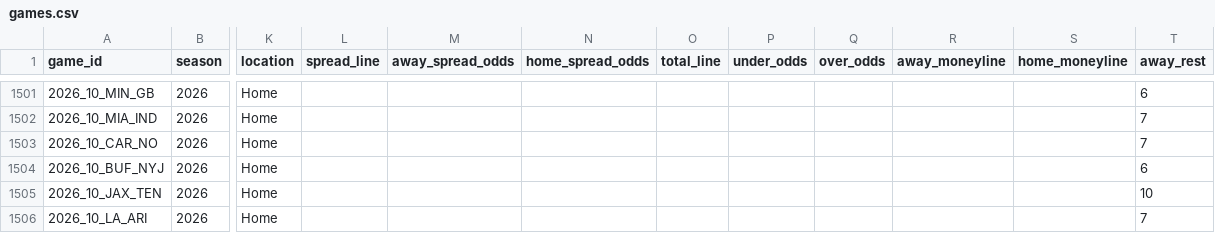
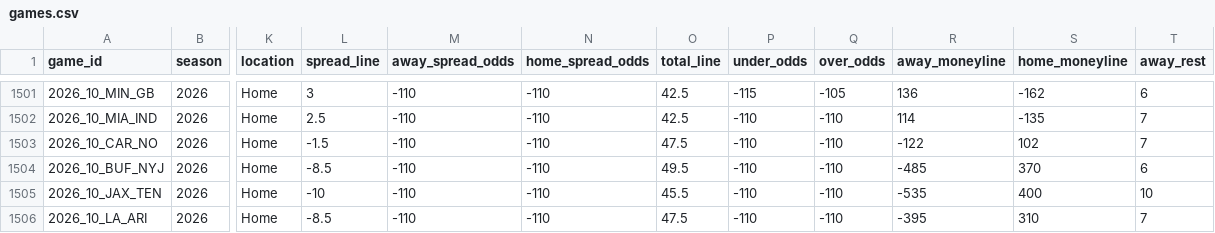
Before and after one commit to GeddyLifeson/nfl-dashboard, a CSV file: data/games.csv, drawn as a sheet; only a part is shown, gaps mark what is left out; the diff covers the shown part only; the diff names each change by its address in the sheet, - before the commit and + after, or states it on an @@ line.

```diff
--- a/data/games.csv
+++ b/data/games.csv
-L1501 (spread_line): (empty)
+L1501 (spread_line): 3
-M1501:M1506 (away_spread_odds): (empty)
+M1501:M1506 (away_spread_odds): -110
-N1501:N1506 (home_spread_odds): (empty)
+N1501:N1506 (home_spread_odds): -110
-O1501:O1502 (total_line): (empty)
+O1501:O1502 (total_line): 42.5
-P1501 (under_odds): (empty)
+P1501 (under_odds): -115
-Q1501 (over_odds): (empty)
+Q1501 (over_odds): -105
-R1501 (away_moneyline): (empty)
+R1501 (away_moneyline): 136
-S1501 (home_moneyline): (empty)
+S1501 (home_moneyline): -162
-L1502 (spread_line): (empty)
+L1502 (spread_line): 2.5
-P1502:P1506 (under_odds): (empty)
+P1502:P1506 (under_odds): -110
-Q1502:Q1506 (over_odds): (empty)
+Q1502:Q1506 (over_odds): -110
-R1502 (away_moneyline): (empty)
+R1502 (away_moneyline): 114
-S1502 (home_moneyline): (empty)
+S1502 (home_moneyline): -135
-L1503 (spread_line): (empty)
+L1503 (spread_line): -1.5
-O1503 (total_line): (empty)
+O1503 (total_line): 47.5
-R1503 (away_moneyline): (empty)
+R1503 (away_moneyline): -122
-S1503 (home_moneyline): (empty)
+S1503 (home_moneyline): 102
-L1504 (spread_line): (empty)
+L1504 (spread_line): -8.5
-O1504 (total_line): (empty)
+O1504 (total_line): 49.5
-R1504 (away_moneyline): (empty)
+R1504 (away_moneyline): -485
-S1504 (home_moneyline): (empty)
+S1504 (home_moneyline): 370
-L1505 (spread_line): (empty)
+L1505 (spread_line): -10
-O1505 (total_line): (empty)
+O1505 (total_line): 45.5
-R1505 (away_moneyline): (empty)
+R1505 (away_moneyline): -535
-S1505 (home_moneyline): (empty)
+S1505 (home_moneyline): 400
-L1506 (spread_line): (empty)
+L1506 (spread_line): -8.5
-O1506 (total_line): (empty)
+O1506 (total_line): 47.5
-R1506 (away_moneyline): (empty)
+R1506 (away_moneyline): -395
-S1506 (home_moneyline): (empty)
+S1506 (home_moneyline): 310
```
Also changed, not shown: 89 edited cells elsewhere in this file, 6 other files.
